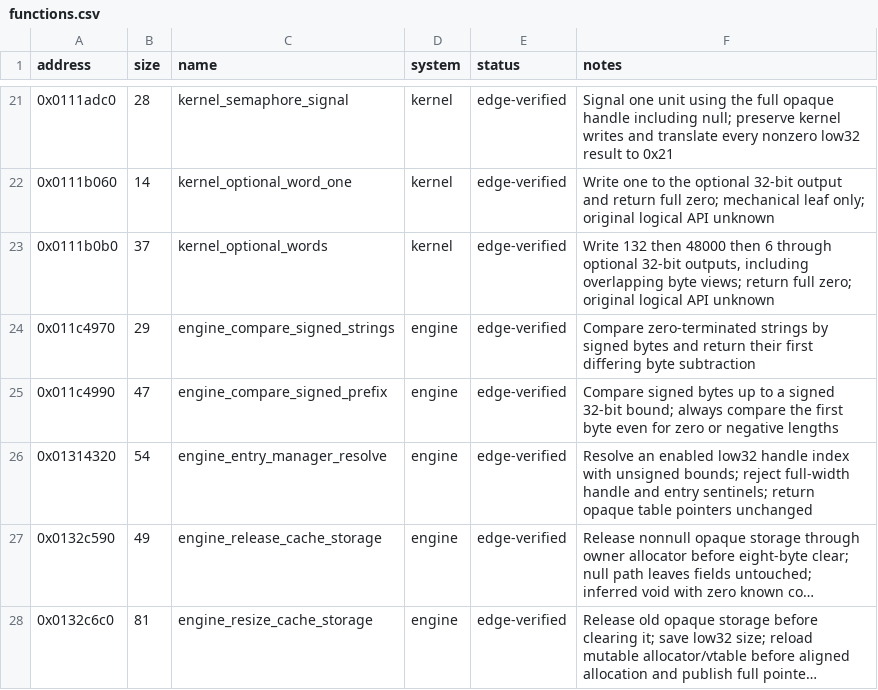
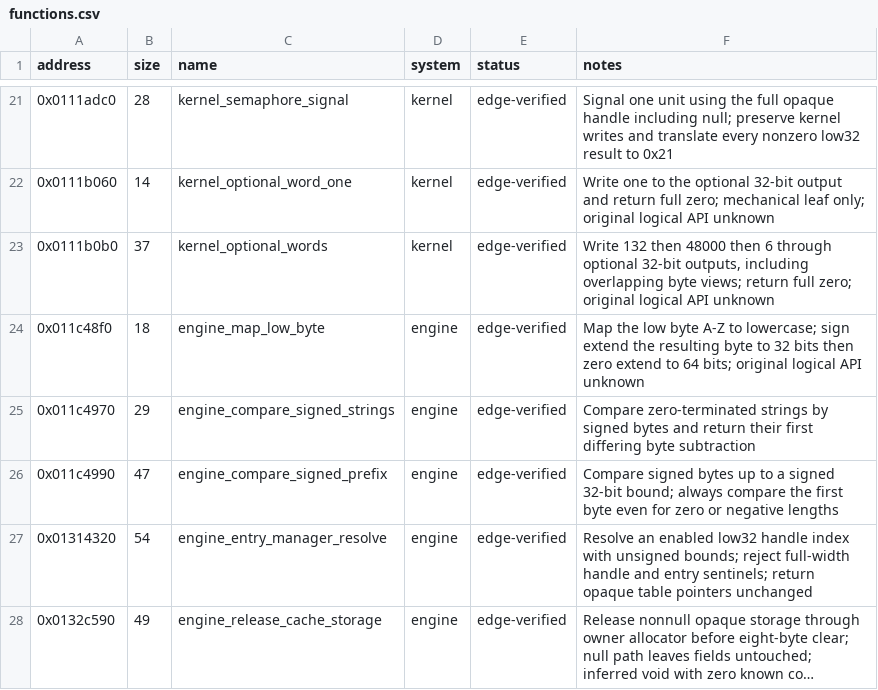
Before and after one commit to Yharnam-Hunters/Paleblood, a CSV file: symbols/functions.csv, drawn as a sheet; only a part is shown, gaps mark what is left out; the shorter side is filled out with more unchanged rows; long unchanged cells end in …; the diff names each change by its address in the sheet, - before the commit and + after, or states it on an @@ line.

```diff
--- a/symbols/functions.csv
+++ b/symbols/functions.csv
+row 24: 0x011c48f0 | 18 | engine_map_low_byte | engine | edge-verified | Map the low byte A-Z to lowercase; sign extend the resulting byte to 32 bits then zero extend to 64 bits; original logical API unknown
```
Also changed, not shown: game/hooks.csv, symbols/verification.csv, 4 other files.
